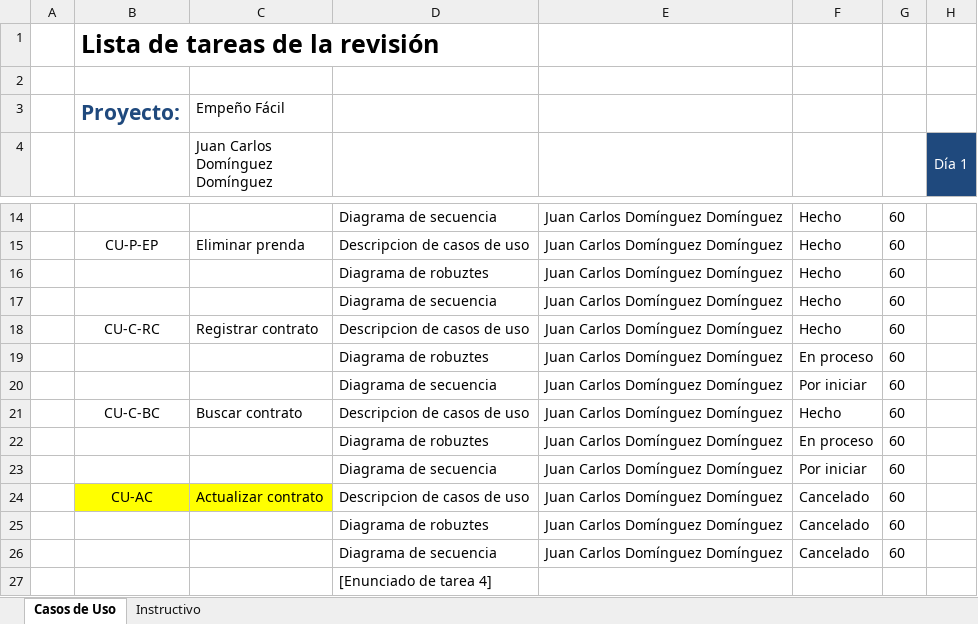
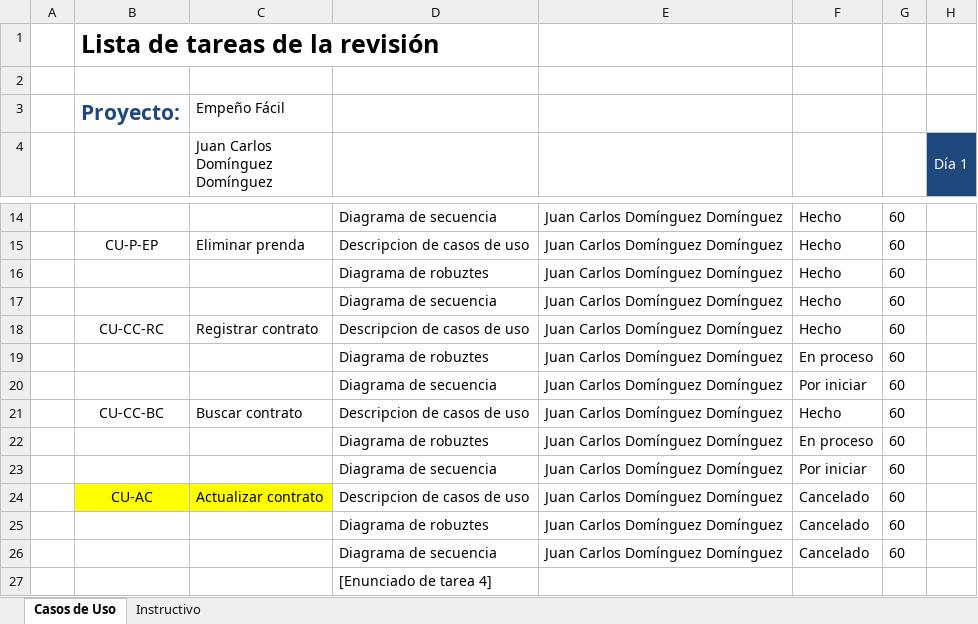
Before and after one commit to JuanCarlosDominguezDominguez/EmpenioFacil, an Excel workbook: Juan/Reviciones/Plantilla_Lista_de_Tareas_de_la_revisión_3.xlsx, sheet Casos de Uso, drawn as a sheet; only a part is shown, gaps mark what is left out; values as stored, in another font and other column widths than the file's, no borders; the diff names each change by its address in the sheet, - before the commit and + after, or states it on an @@ line.

```diff
--- a/Juan/Reviciones/Plantilla_Lista_de_Tareas_de_la_revisión_3.xlsx (sheet Casos de Uso)
+++ b/Juan/Reviciones/Plantilla_Lista_de_Tareas_de_la_revisión_3.xlsx (sheet Casos de Uso)
-B18: CU-C-RC
+B18: CU-CC-RC
-B21: CU-C-BC
+B21: CU-CC-BC
```
Also changed, not shown: Juan/Reviciones/Plantilla_Lista_de_Tareas_de_la_revisión_4.xlsx, 3 other files.
